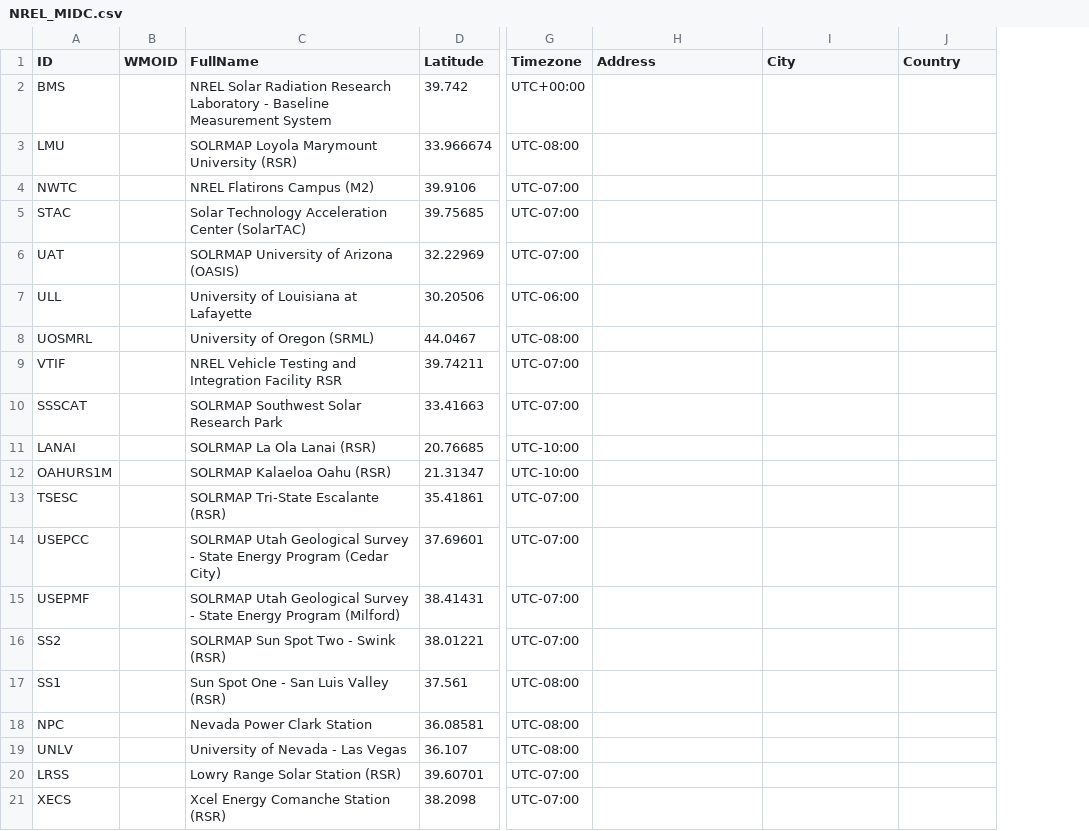
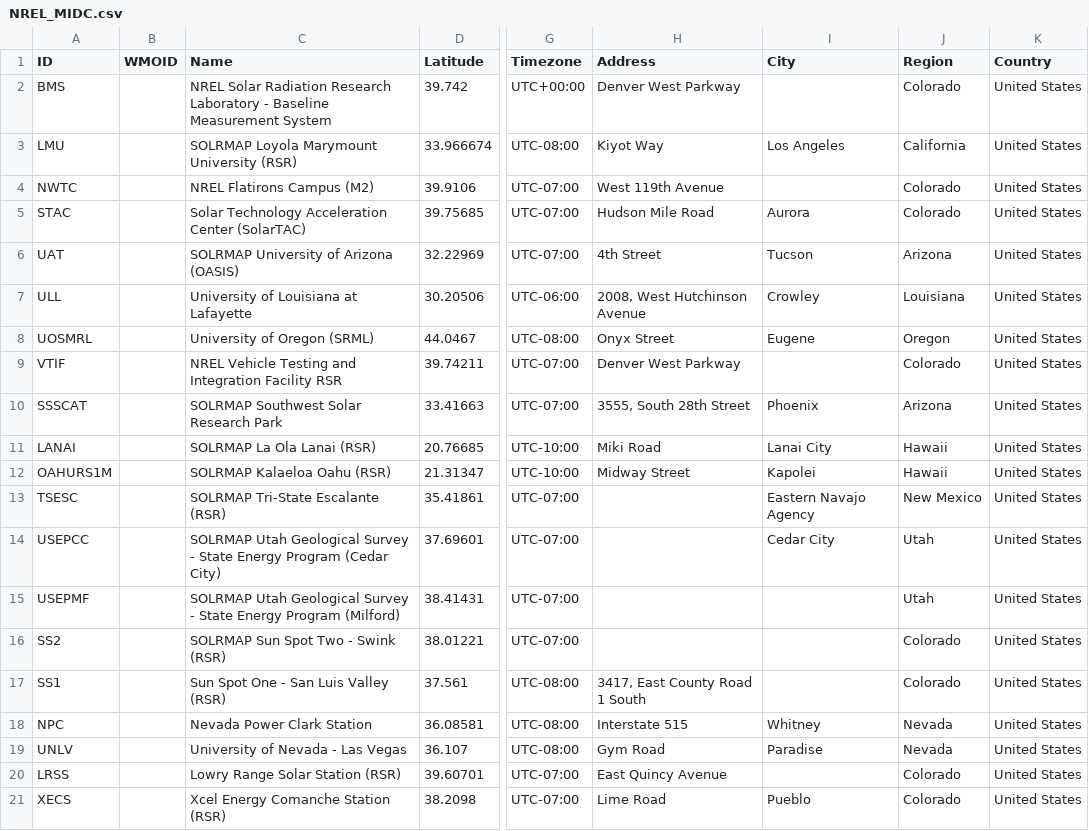
Before and after one commit to jcumbicosr/libinsitu, a CSV file: src/res/station-info/NREL_MIDC.csv, drawn as a sheet; only a part is shown, gaps mark what is left out; addresses are those after the commit; the diff covers the shown part only; the diff names each change by its address in the sheet, - before the commit and + after, or states it on an @@ line.

```diff
--- a/src/res/station-info/NREL_MIDC.csv
+++ b/src/res/station-info/NREL_MIDC.csv
+column J (Region), rows 2-21: Colorado | California | Colorado | Colorado | Arizona | Louisiana | Oregon | Colorado | Arizona | Hawaii | Hawaii | New Mexico | Utah | Utah | Colorado | Colorado | Nevada | Nevada | Colorado | Colorado
-C1: FullName
+C1: Name
-H2 (Address): (empty)
+H2 (Address): Denver West Parkway
-K2:K21 (Country): (empty)
+K2:K21 (Country): United States
-H3 (Address): (empty)
+H3 (Address): Kiyot Way
-I3 (City): (empty)
+I3 (City): Los Angeles
-H4 (Address): (empty)
+H4 (Address): West 119th Avenue
-H5 (Address): (empty)
+H5 (Address): Hudson Mile Road
-I5 (City): (empty)
+I5 (City): Aurora
-H6 (Address): (empty)
+H6 (Address): 4th Street
-I6 (City): (empty)
+I6 (City): Tucson
-H7 (Address): (empty)
+H7 (Address): 2008, West Hutchinson Avenue
-I7 (City): (empty)
+I7 (City): Crowley
-H8 (Address): (empty)
+H8 (Address): Onyx Street
-I8 (City): (empty)
+I8 (City): Eugene
-H9 (Address): (empty)
+H9 (Address): Denver West Parkway
-H10 (Address): (empty)
+H10 (Address): 3555, South 28th Street
-I10 (City): (empty)
+I10 (City): Phoenix
-H11 (Address): (empty)
+H11 (Address): Miki Road
-I11 (City): (empty)
+I11 (City): Lanai City
-H12 (Address): (empty)
+H12 (Address): Midway Street
-I12 (City): (empty)
+I12 (City): Kapolei
-I13 (City): (empty)
+I13 (City): Eastern Navajo Agency
-I14 (City): (empty)
+I14 (City): Cedar City
-H17 (Address): (empty)
+H17 (Address): 3417, East County Road 1 South
-H18 (Address): (empty)
+H18 (Address): Interstate 515
-I18 (City): (empty)
+I18 (City): Whitney
-H19 (Address): (empty)
+H19 (Address): Gym Road
-I19 (City): (empty)
+I19 (City): Paradise
-H20 (Address): (empty)
+H20 (Address): East Quincy Avenue
-H21 (Address): (empty)
+H21 (Address): Lime Road
-I21 (City): (empty)
+I21 (City): Pueblo
```
Also changed, not shown: 32 edited cells elsewhere in this file, src/res/station-info/ABOM.csv, src/res/station-info/BSRN.csv, 10 other files.
